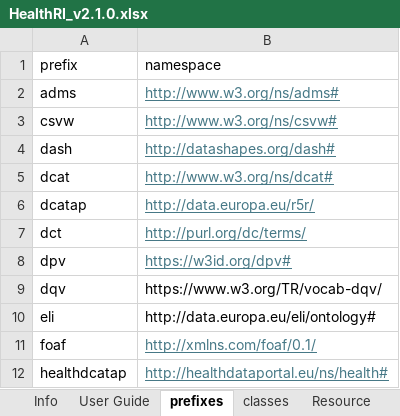
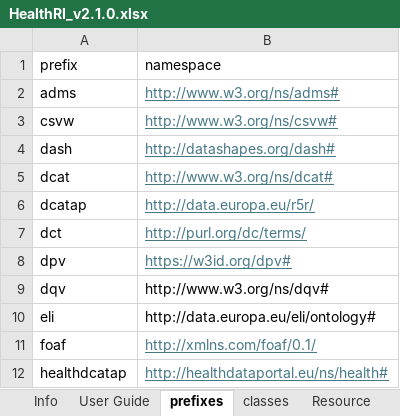
Before and after one commit to Health-RI/metadata-documentation, an Excel workbook: src/excel/HealthRI_v2.1.0.xlsx, sheet prefixes, drawn as a sheet; only a part is shown; values as stored, in another font and other column widths than the file's, no borders; the diff names each change by its address in the sheet, - before the commit and + after, or states it on an @@ line.

Commit message:
fix: correct DQV namespace and ICD regex in schema workbook

```diff
--- a/src/excel/HealthRI_v2.1.0.xlsx (sheet prefixes)
+++ b/src/excel/HealthRI_v2.1.0.xlsx (sheet prefixes)
-B9 (namespace): https://www.w3.org/TR/vocab-dqv/
+B9 (namespace): http://www.w3.org/ns/dqv#
```
Also changed, not shown: sheet Dataset.
